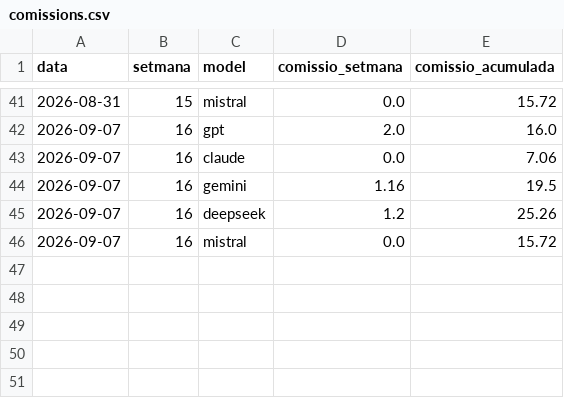
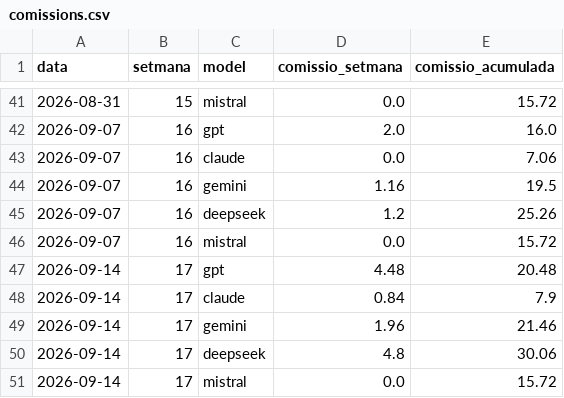
Before and after one commit to davidcortesalv-oss/alpha-artificial, a CSV file: dades/comissions.csv, drawn as a sheet; only a part is shown, gaps mark what is left out.

```diff
--- a/dades/comissions.csv
+++ b/dades/comissions.csv
@@ -46 +46,6 @@ data,setmana,model,comissio_setmana,comissio_acumulada
 2026-09-07,16,mistral,0.0,15.72
+2026-09-14,17,gpt,4.48,20.48
+2026-09-14,17,claude,0.84,7.9
+2026-09-14,17,gemini,1.96,21.46
+2026-09-14,17,deepseek,4.8,30.06
+2026-09-14,17,mistral,0.0,15.72
```
Also changed, not shown: dades/canvis.csv, dades/carteres.csv, 12 other files.
